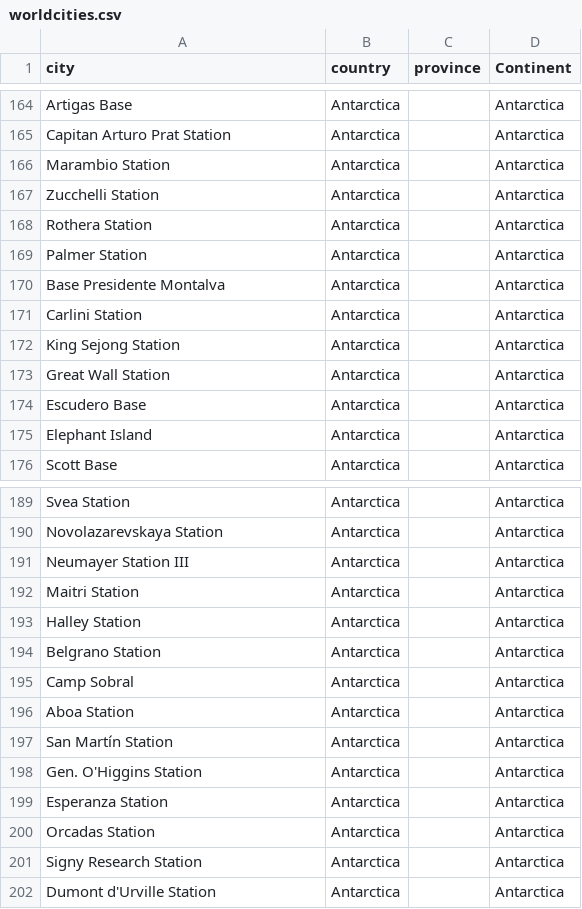
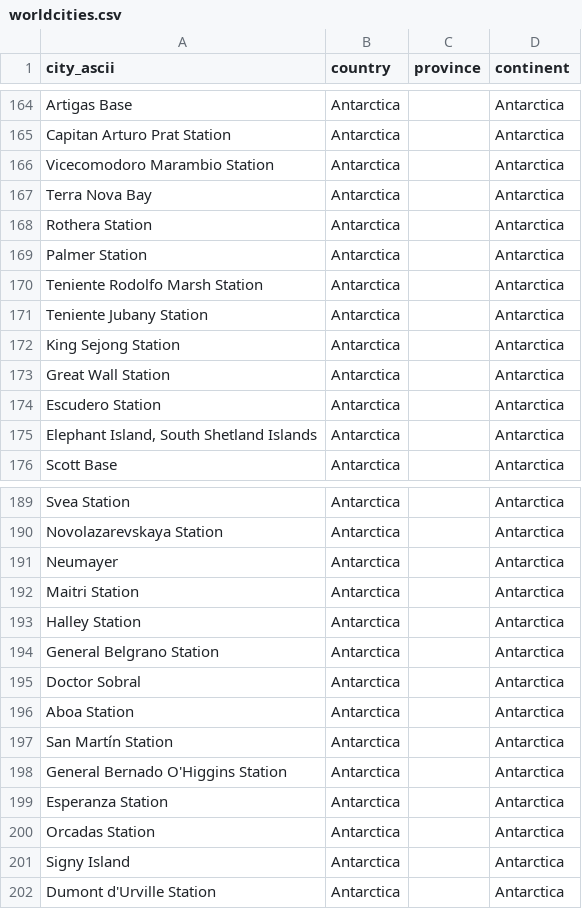
Before and after one commit to ferrithemaker/Jumble, a CSV file: twitter-worldmap/worldcities.csv, drawn as a sheet; only a part is shown, gaps mark what is left out; the diff covers the shown part only.

Commit message:
ascii cities

```diff
--- a/twitter-worldmap/worldcities.csv
+++ b/twitter-worldmap/worldcities.csv
@@ -1 +1 @@
-city,country,province,Continent
+city_ascii,country,province,continent
@@ -165,12 +165,12 @@ Artigas Base,Antarctica,,Antarctica
 Capitan Arturo Prat Station,Antarctica,,Antarctica
-Marambio Station,Antarctica,,Antarctica
-Zucchelli Station,Antarctica,,Antarctica
+Vicecomodoro Marambio Station,Antarctica,,Antarctica
+Terra Nova Bay,Antarctica,,Antarctica
 Rothera Station,Antarctica,,Antarctica
 Palmer Station,Antarctica,,Antarctica
-Base Presidente Montalva,Antarctica,,Antarctica
-Carlini Station,Antarctica,,Antarctica
+Teniente Rodolfo Marsh Station,Antarctica,,Antarctica
+Teniente Jubany Station,Antarctica,,Antarctica
 King Sejong Station,Antarctica,,Antarctica
 Great Wall Station,Antarctica,,Antarctica
-Escudero Base,Antarctica,,Antarctica
-Elephant Island,Antarctica,,Antarctica
+Escudero Station,Antarctica,,Antarctica
+"Elephant Island, South Shetland Islands",Antarctica,,Antarctica
 Scott Base,Antarctica,,Antarctica
@@ -190,13 +190,13 @@ Svea Station,Antarctica,,Antarctica
 Novolazarevskaya Station,Antarctica,,Antarctica
-Neumayer Station III,Antarctica,,Antarctica
+Neumayer,Antarctica,,Antarctica
 Maitri Station,Antarctica,,Antarctica
 Halley Station,Antarctica,,Antarctica
-Belgrano Station,Antarctica,,Antarctica
-Camp Sobral,Antarctica,,Antarctica
+General Belgrano Station,Antarctica,,Antarctica
+Doctor Sobral,Antarctica,,Antarctica
 Aboa Station,Antarctica,,Antarctica
 San Martín Station,Antarctica,,Antarctica
-Gen. O'Higgins Station,Antarctica,,Antarctica
+General Bernado O'Higgins Station,Antarctica,,Antarctica
 Esperanza Station,Antarctica,,Antarctica
 Orcadas Station,Antarctica,,Antarctica
-Signy Research Station,Antarctica,,Antarctica
+Signy Island,Antarctica,,Antarctica
 Dumont d'Urville Station,Antarctica,,Antarctica
```
Also changed, not shown: 111 edited cells elsewhere in this file.
